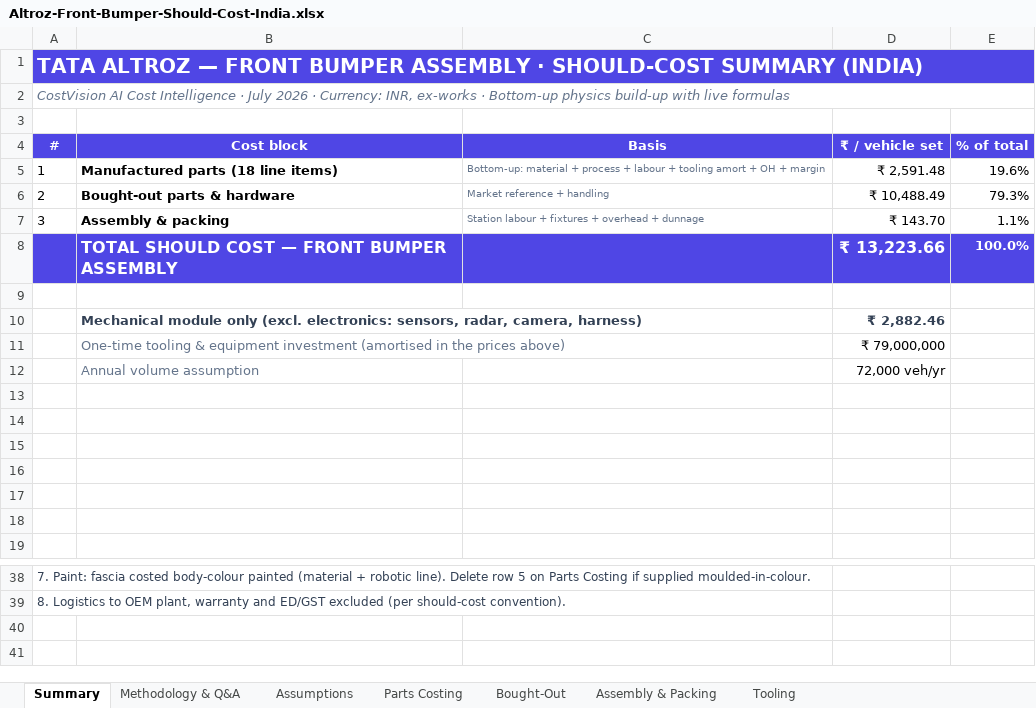
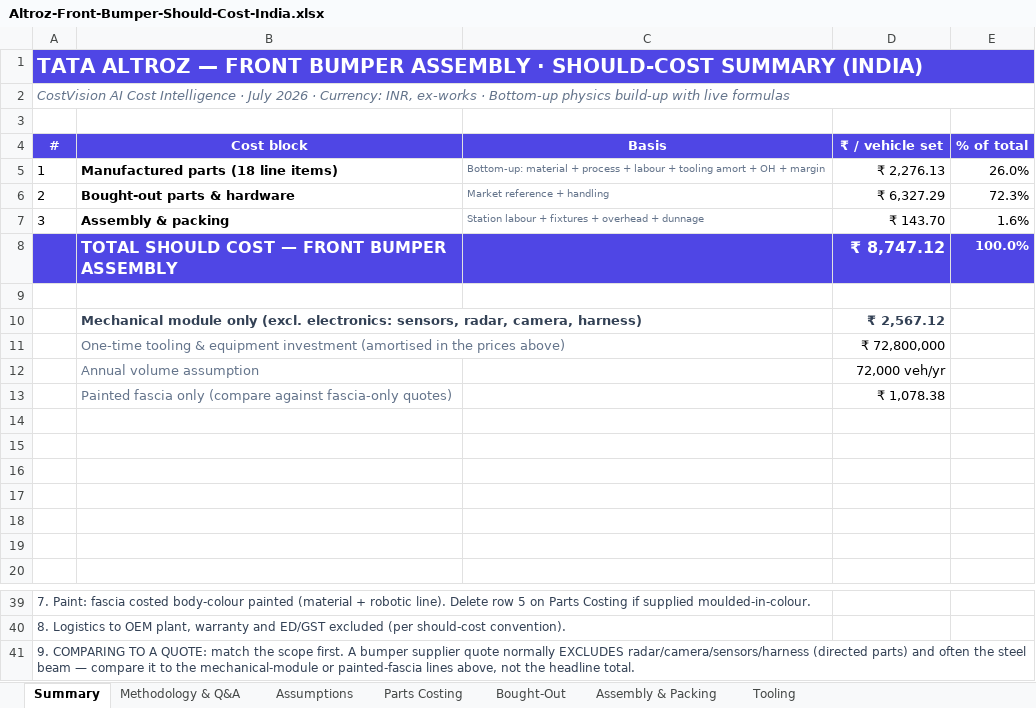
Before and after one commit to bhosaleavinash546/leamington-marathi, an Excel workbook: Altroz-Front-Bumper-Should-Cost-India.xlsx, sheet Summary, drawn as a sheet; only a part is shown, gaps mark what is left out; values as stored, in another font and other column widths than the file's, no borders; charts and pictures not drawn; the diff names each change by its address in the sheet, - before the commit and + after, or states it on an @@ line.

```diff
--- a/Altroz-Front-Bumper-Should-Cost-India.xlsx (sheet Summary)
+++ b/Altroz-Front-Bumper-Should-Cost-India.xlsx (sheet Summary)
-D5 (₹ / vehicle set): ₹ 2,591.48
+D5 (₹ / vehicle set): ₹ 2,276.13
-E5 (% of total): 19.6%
+E5 (% of total): 26.0%
-D6 (₹ / vehicle set): ₹ 10,488.49
+D6 (₹ / vehicle set): ₹ 6,327.29
-E6 (% of total): 79.3%
+E6 (% of total): 72.3%
-E7 (% of total): 1.1%
+E7 (% of total): 1.6%
-D8 (₹ / vehicle set): ₹ 13,223.66
+D8 (₹ / vehicle set): ₹ 8,747.12
-D10 (₹ / vehicle set): ₹ 2,882.46
+D10 (₹ / vehicle set): ₹ 2,567.12
-D11 (₹ / vehicle set): ₹ 79,000,000
+D11 (₹ / vehicle set): ₹ 72,800,000
+row 13:  | Painted fascia only (compare against fascia-only quotes) |  | ₹ 1,078.38
+row 41: 9. COMPARING TO A QUOTE: match the scope first. A bumper supplier quote normally EXCLUDES radar/camera/sensors/harness (directed parts) and often the steel beam — compare it to the mechanical-module or painted-fascia lines above, not the headline total.
```
Also changed, not shown: sheet Parts Costing, sheet Bought-Out, sheet Methodology & Q&A, sheet Tooling, sheet Assumptions, charts or pictures, 1 other file.
